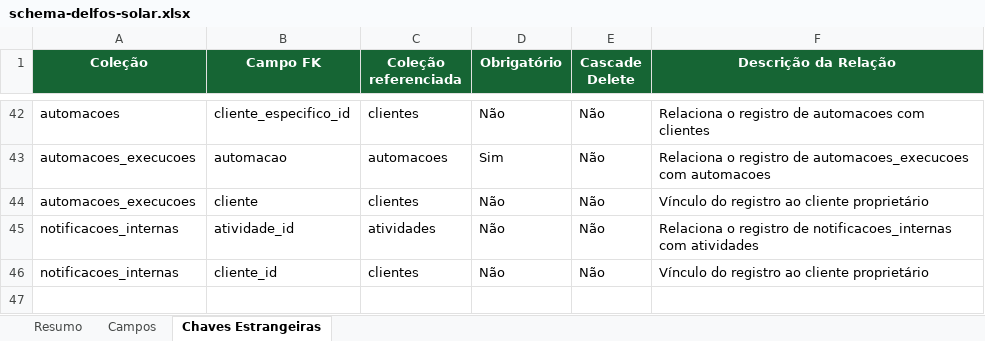
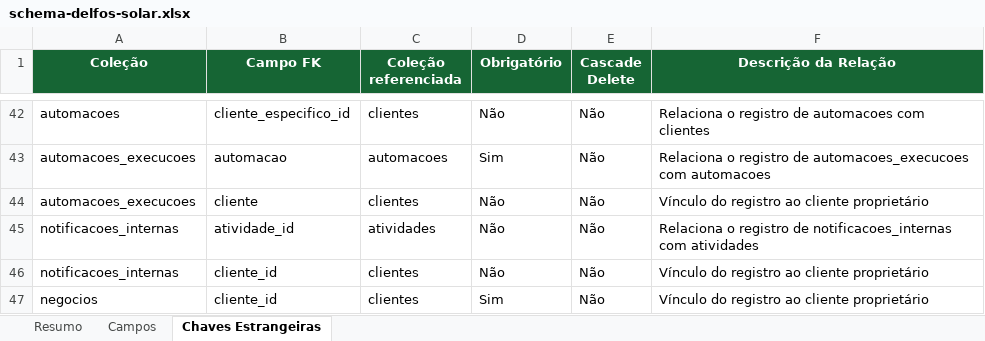
Before and after one commit to joaovictorbfuchs-cell/crm-delfos-solar-1m9ann9u0, an Excel workbook: public/schema-delfos-solar.xlsx, sheet Chaves Estrangeiras, drawn as a sheet; only a part is shown, gaps mark what is left out; values as stored, in another font and other column widths than the file's, no borders; the diff names each change by its address in the sheet, - before the commit and + after, or states it on an @@ line.

Commit message:
Criar uma nova coleção no banco (Skip Cloud/PocketBase) chamada "negoci…

```diff
--- a/public/schema-delfos-solar.xlsx (sheet Chaves Estrangeiras)
+++ b/public/schema-delfos-solar.xlsx (sheet Chaves Estrangeiras)
+row 47: negocios | cliente_id | clientes | Sim | Não | Vínculo do registro ao cliente proprietário
```
Also changed, not shown: sheet Campos, sheet Resumo, 10 other files.
